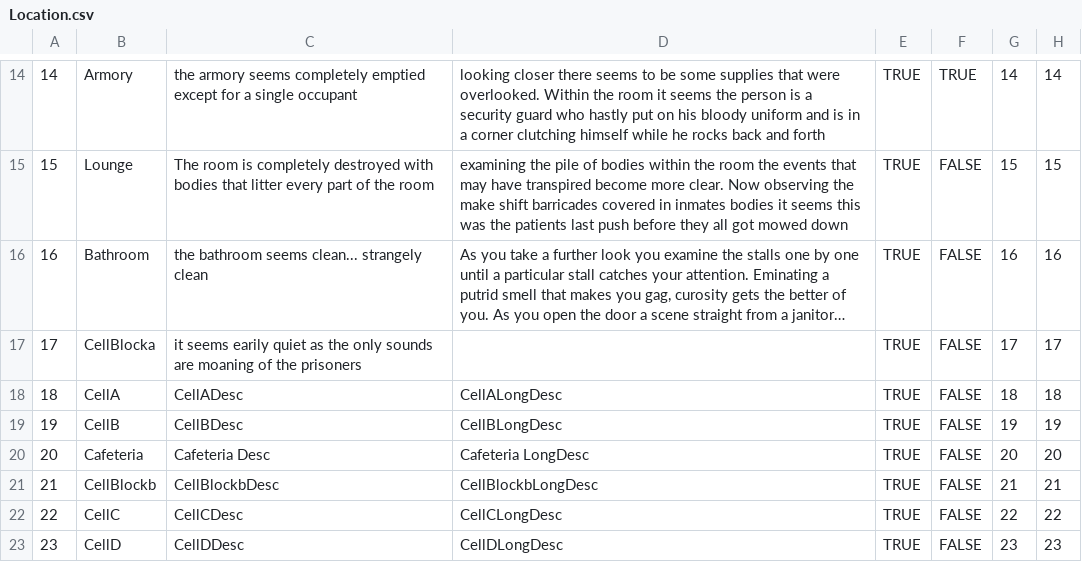
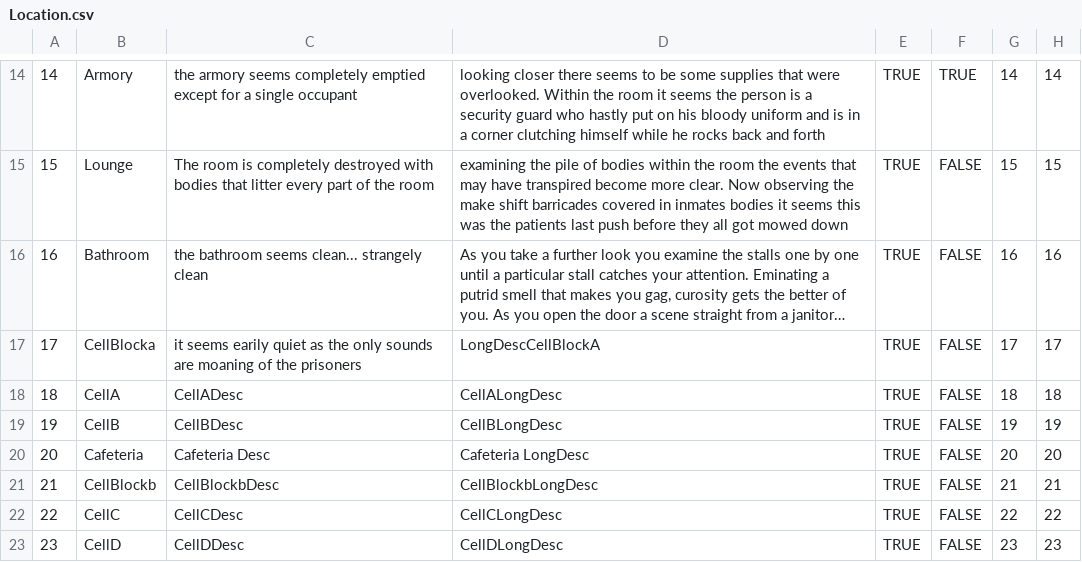
Before and after one commit to robbycw/CS320_TBAG_943, a CSV file: src/edu/ycp/cs320/tbag_943/gamedb/persist/res/Location.csv, drawn as a sheet; only a part is shown, gaps mark what is left out; long unchanged cells end in …; the diff names each change by its address in the sheet, - before the commit and + after, or states it on an @@ line.

```diff
--- a/src/edu/ycp/cs320/tbag_943/gamedb/persist/res/Location.csv
+++ b/src/edu/ycp/cs320/tbag_943/gamedb/persist/res/Location.csv
-D17: (empty)
+D17: LongDescCellBlockA
```
Also changed, not shown: src/edu/ycp/cs320/tbag_943/gamedb/persist/res/Map.csv, 12 other files.
